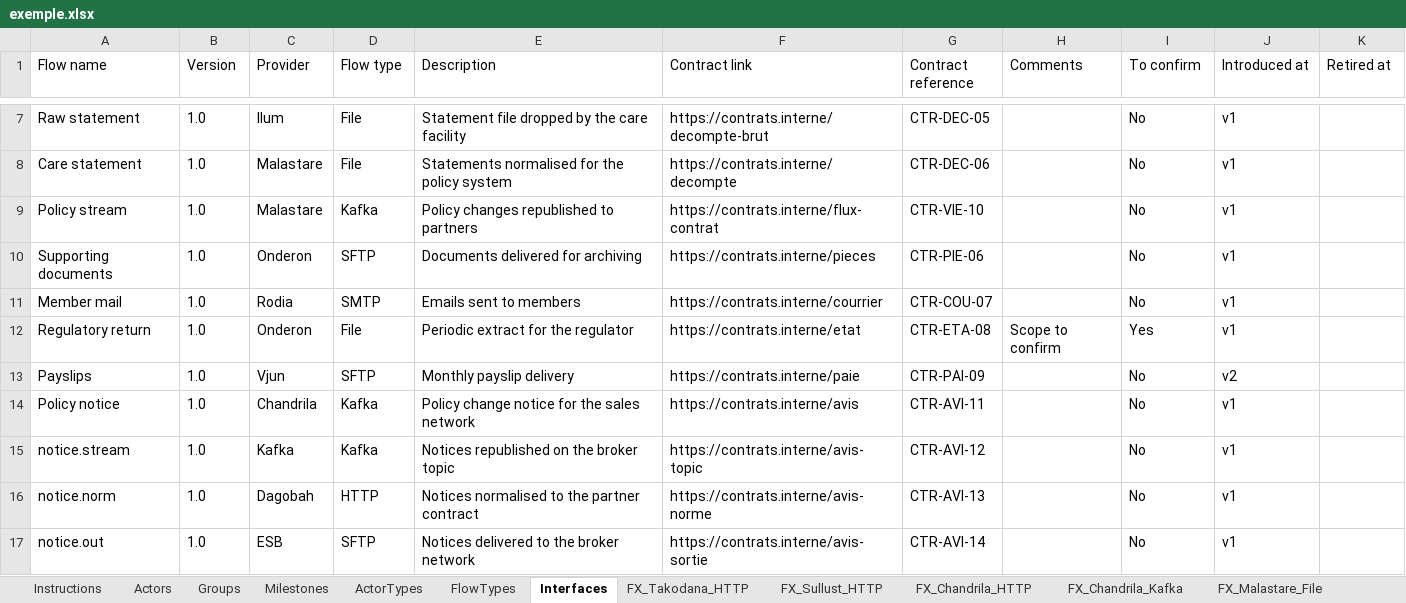
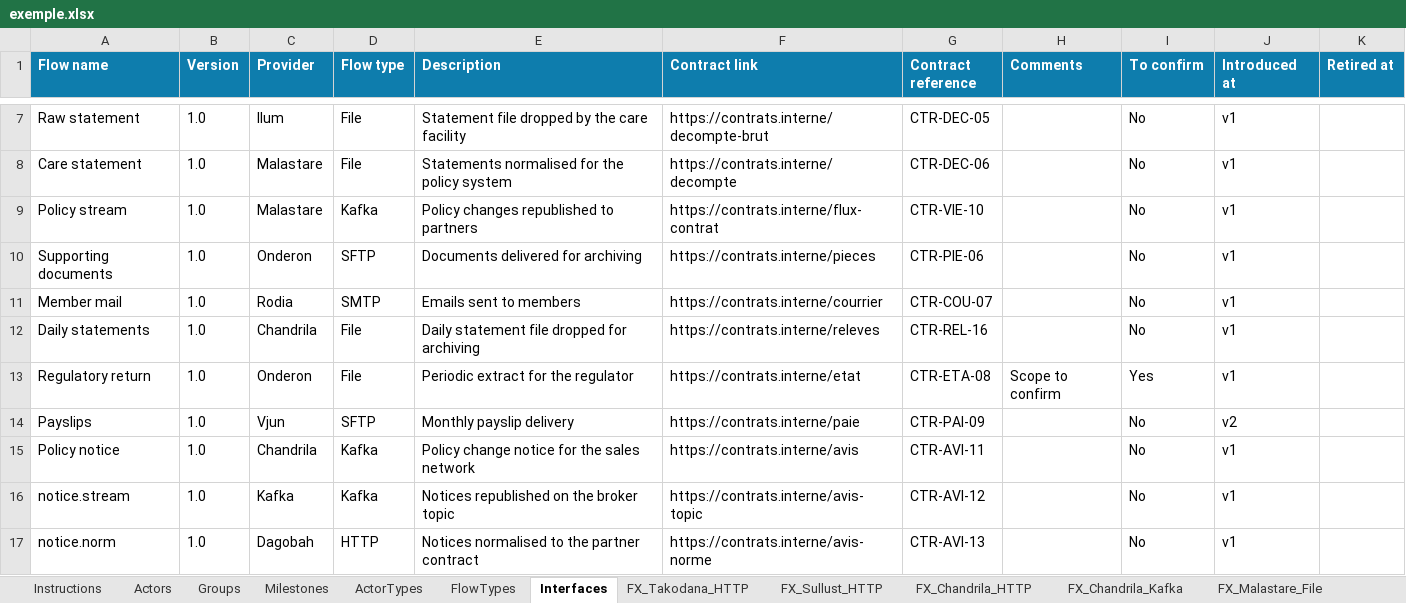
Before and after one commit to arnaudroubinet/interface-map, an Excel workbook: Exemples/exemple.xlsx, sheet Interfaces, drawn as a sheet; only a part is shown, gaps mark what is left out; the shorter side is filled out with more unchanged rows; values as stored, in another font and other column widths than the file's, no borders; table styles not drawn; the diff names each change by its address in the sheet, - before the commit and + after, or states it on an @@ line.

```diff
--- a/Exemples/exemple.xlsx (sheet Interfaces)
+++ b/Exemples/exemple.xlsx (sheet Interfaces)
@@ A1:K1 fill: none → #0E7DAD, bold: off → on, text colour: black → #FFFFFF @@
+row 12: Daily statements | 1.0 | Chandrila | File | Daily statement file dropped for archiving | https://contrats.interne/releves | CTR-REL-16 |  | No | v1
```
Also changed, not shown: sheet Instructions, sheet Actors, sheet FX_Vjun_SFTP, sheet FX_Rodia_SMTP, sheet FX_ESB_SFTP, sheet FX_Malastare_File, 14 more sheets, other sheet tabs, formulas that keep their value, 30 other files.
